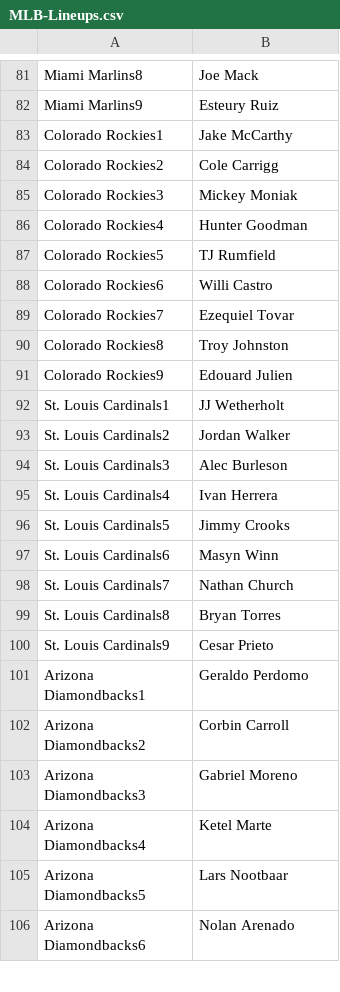
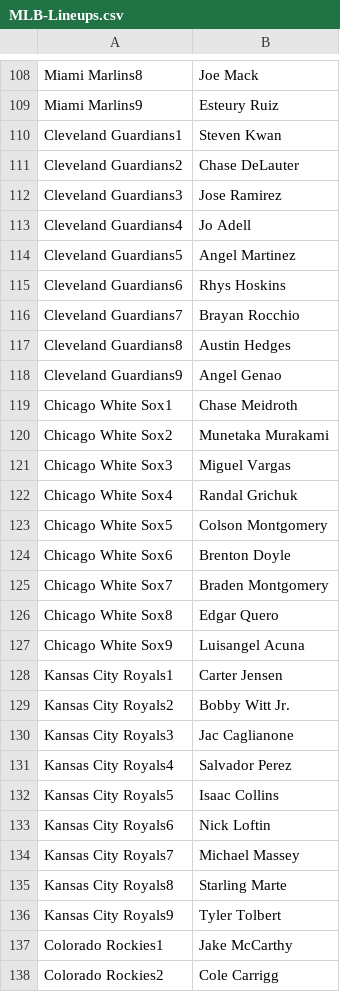
Before and after one commit to jack-simon4/jacks-models, a CSV file: src/assets/MLB-Lineups.csv, drawn as a sheet; only a part is shown, gaps mark what is left out; the shorter side is filled out with more unchanged rows; the diff covers the shown part only.

```diff
--- a/src/assets/MLB-Lineups.csv
+++ b/src/assets/MLB-Lineups.csv
@@ -82,2 +109,29 @@ Miami Marlins8,Joe Mack
 Miami Marlins9,Esteury Ruiz
+Cleveland Guardians1,Steven Kwan
+Cleveland Guardians2,Chase DeLauter
+Cleveland Guardians3,Jose Ramirez
+Cleveland Guardians4,Jo Adell
+Cleveland Guardians5,Angel Martinez
+Cleveland Guardians6,Rhys Hoskins
+Cleveland Guardians7,Brayan Rocchio
+Cleveland Guardians8,Austin Hedges
+Cleveland Guardians9,Angel Genao
+Chicago White Sox1,Chase Meidroth
+Chicago White Sox2,Munetaka Murakami
+Chicago White Sox3,Miguel Vargas
+Chicago White Sox4,Randal Grichuk
+Chicago White Sox5,Colson Montgomery
+Chicago White Sox6,Brenton Doyle
+Chicago White Sox7,Braden Montgomery
+Chicago White Sox8,Edgar Quero
+Chicago White Sox9,Luisangel Acuna
+Kansas City Royals1,Carter Jensen
+Kansas City Royals2,Bobby Witt Jr.
+Kansas City Royals3,Jac Caglianone
+Kansas City Royals4,Salvador Perez
+Kansas City Royals5,Isaac Collins
+Kansas City Royals6,Nick Loftin
+Kansas City Royals7,Michael Massey
+Kansas City Royals8,Starling Marte
+Kansas City Royals9,Tyler Tolbert
 Colorado Rockies1,Jake McCarthy
```
Also changed, not shown: 22 added rows, 36 removed rows and 14 moved rows elsewhere in this file, src/assets/MLB-Last-Lineups.csv, src/assets/MLB-Player-Props.csv, 1 other file.
